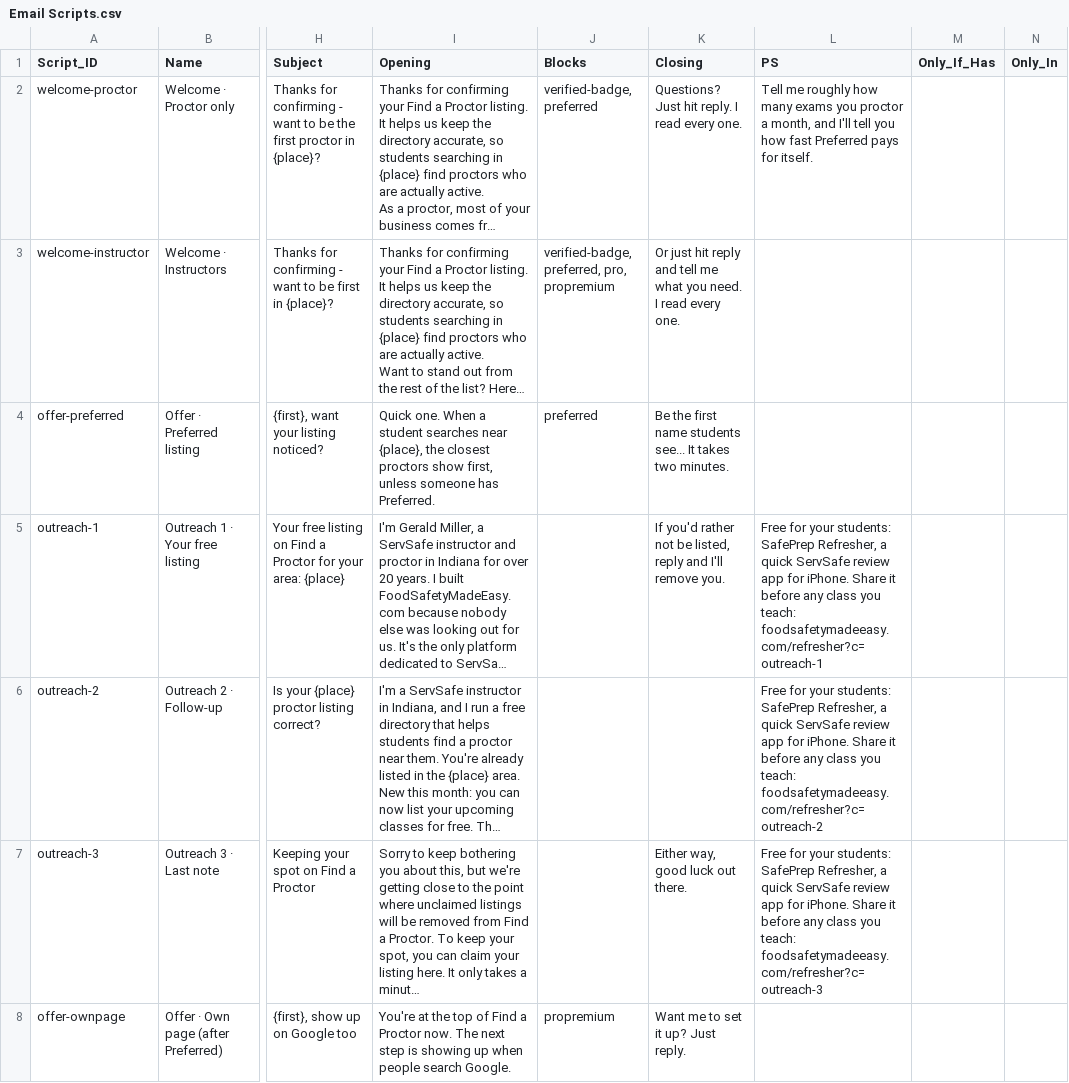
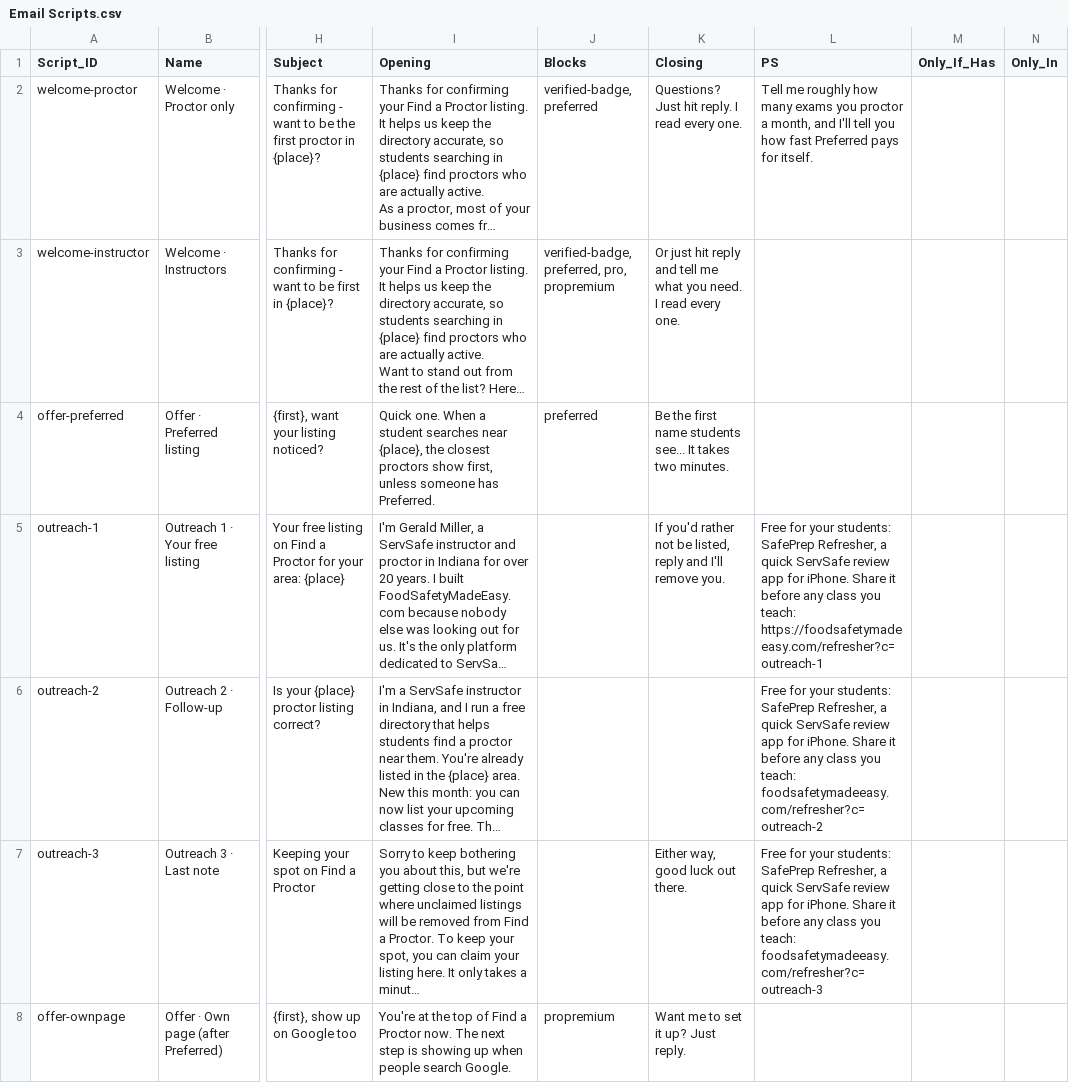
Before and after one commit to novernmanagement-coder/SafePrep_Content, a CSV file: Email Scripts.csv, drawn as a sheet; only a part is shown, gaps mark what is left out; long unchanged cells end in …; the diff names each change by its address in the sheet, - before the commit and + after, or states it on an @@ line.

Commit message:
CMS update: Email Scripts.csv

```diff
--- a/Email Scripts.csv
+++ b/Email Scripts.csv
-L5 (PS): …you teach: foodsafetymadeeasy.com/refresher?c=outreach-1
+L5 (PS): …you teach: https://foodsafetymadeeasy.com/refresher?c=outreach-1
```
